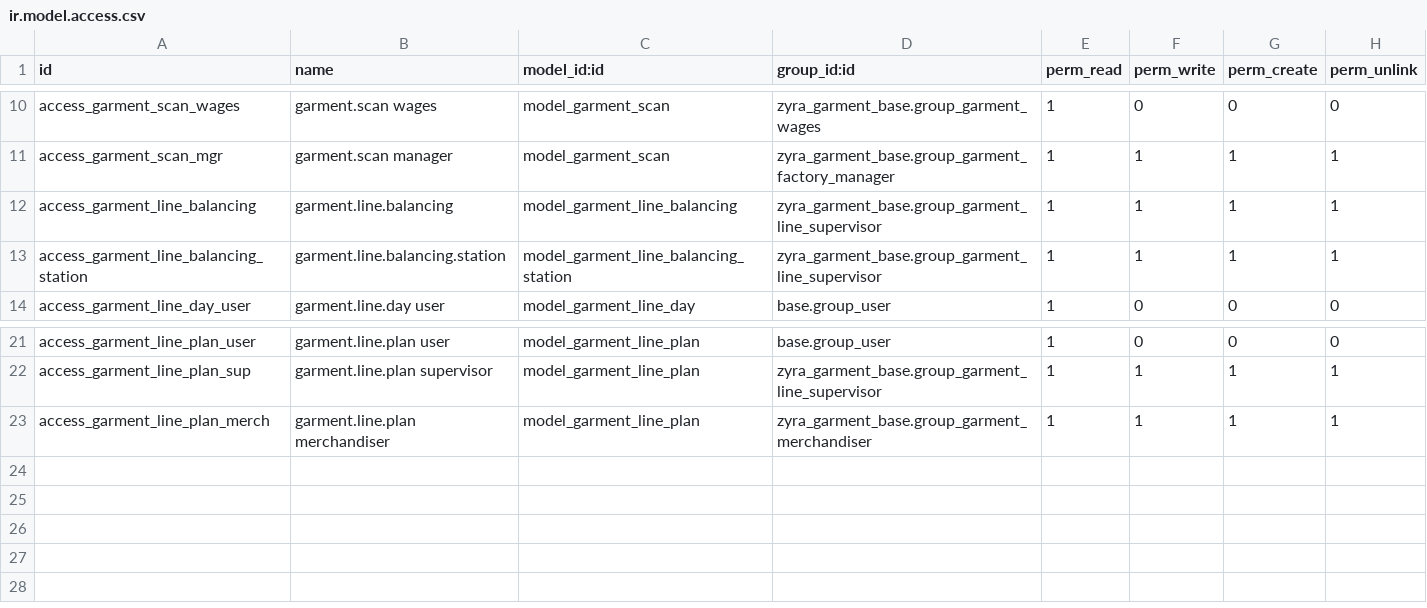
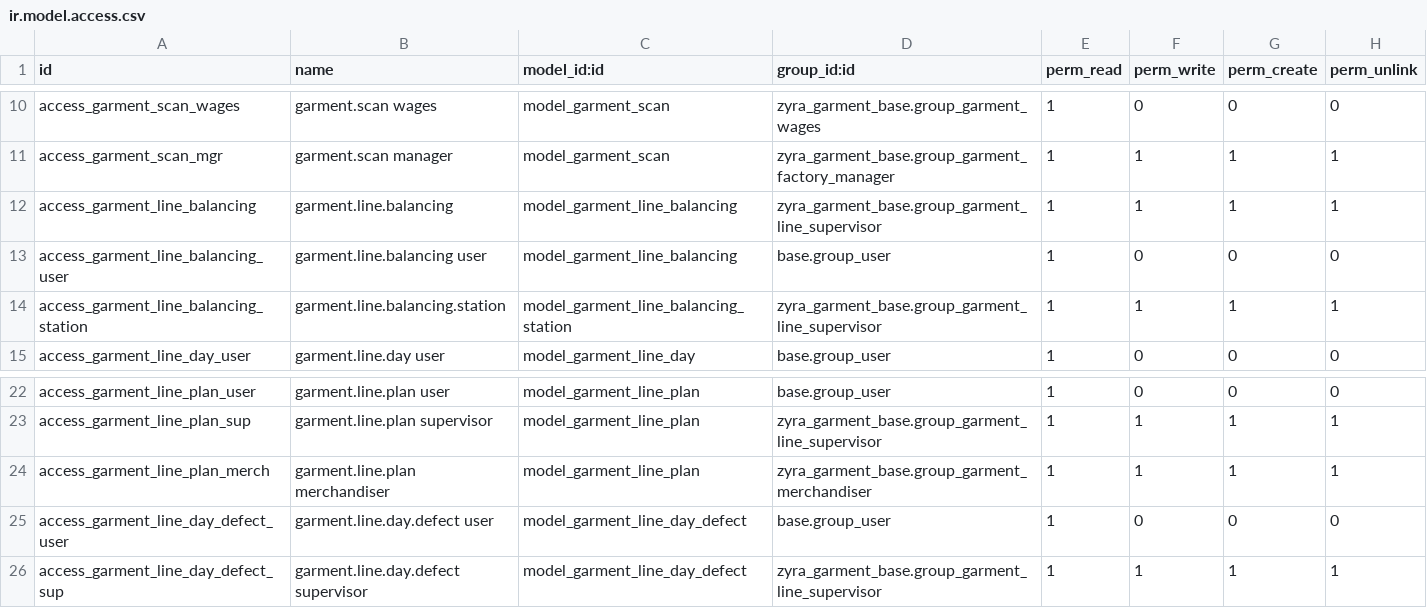
Before and after one commit to rahulwayanad/zyra_garments, a CSV file: addons/zyra_garment_sewing/security/ir.model.access.csv, drawn as a sheet; only a part is shown, gaps mark what is left out; the diff names each change by its address in the sheet, - before the commit and + after, or states it on an @@ line.

```diff
--- a/addons/zyra_garment_sewing/security/ir.model.access.csv
+++ b/addons/zyra_garment_sewing/security/ir.model.access.csv
+row 13: access_garment_line_balancing_user | garment.line.balancing user | model_garment_line_balancing | base.group_user | 1 | 0 | 0 | 0
+row 25: access_garment_line_day_defect_user | garment.line.day.defect user | model_garment_line_day_defect | base.group_user | 1 | 0 | 0 | 0
+row 26: access_garment_line_day_defect_sup | garment.line.day.defect supervisor | model_garment_line_day_defect | zyra_garment_base.group_garment_line_supervisor | 1 | 1 | 1 | 1
```
Also changed, not shown: 11 other files.
